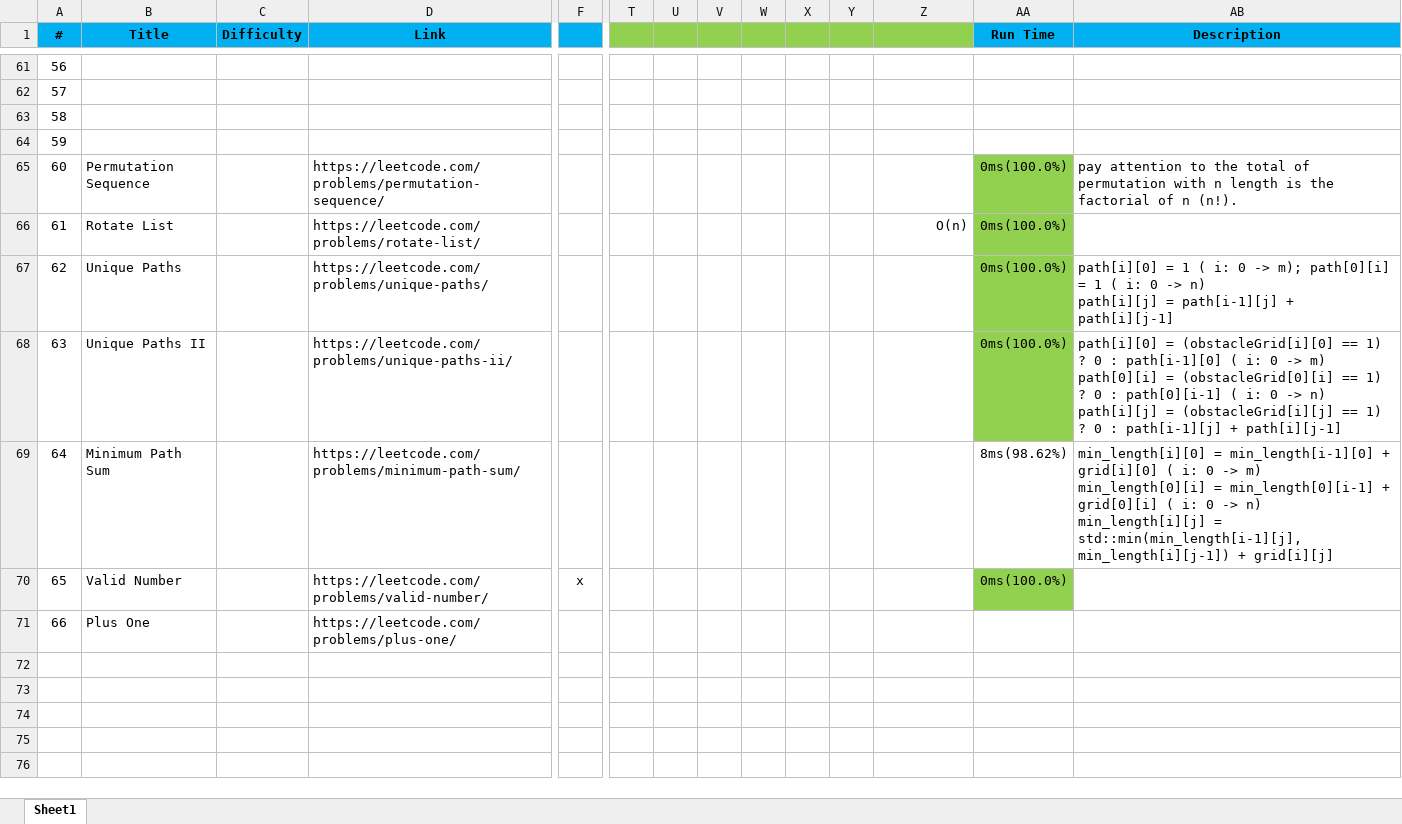
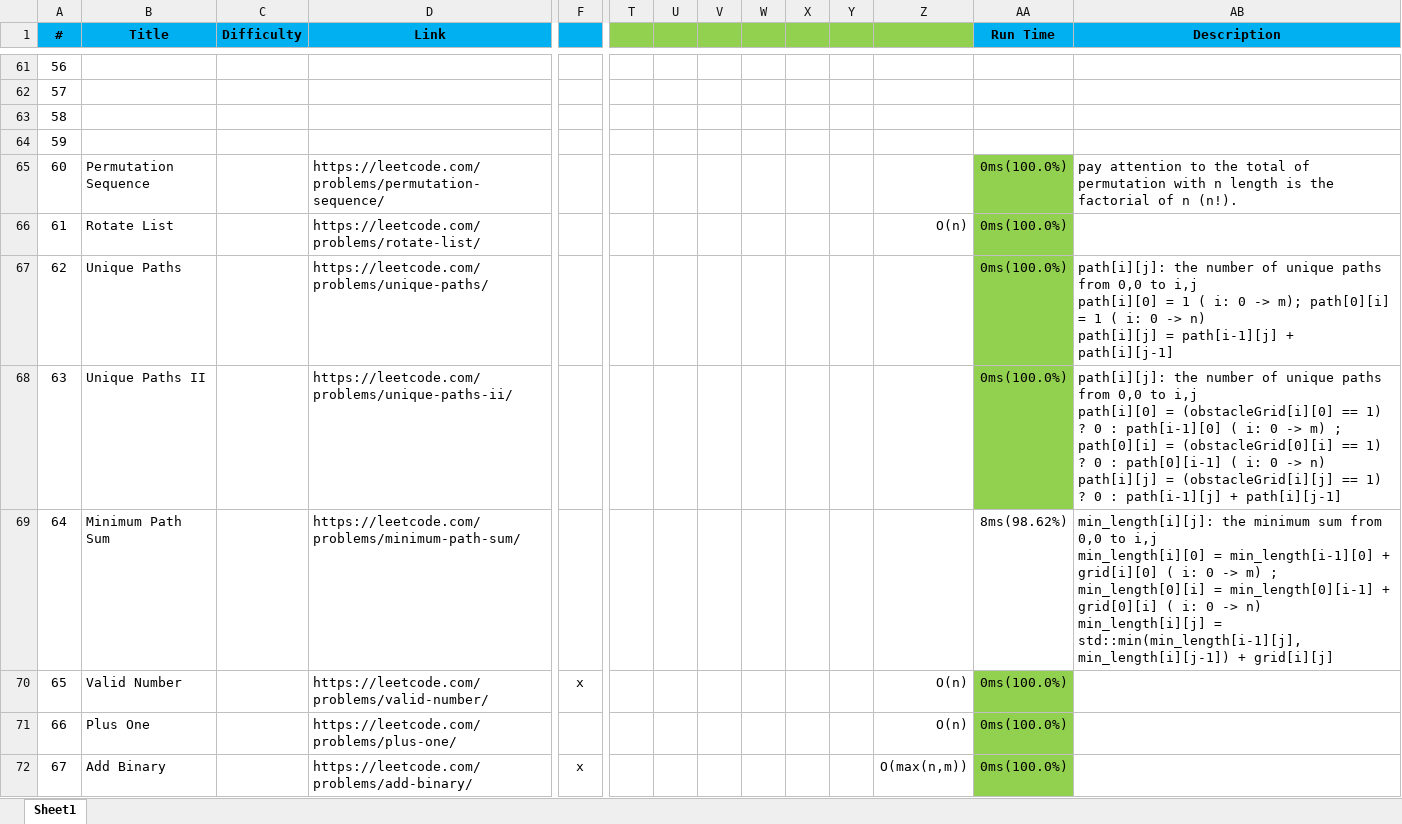
Before and after one commit to thanghv97/Coding-Practice-LeetCode, an Excel workbook: note.xlsx, sheet Sheet1, drawn as a sheet; only a part is shown, gaps mark what is left out; values as stored, in another font and other column widths than the file's, no borders; conditional formats not drawn; rows hold the shown columns only; ↵ is a line break in a cell; the diff covers the shown part only; the diff names each change by its address in the sheet, - before the commit and + after, or states it on an @@ line.

Commit message:
add problem 66->70, 72, 82

```diff
--- a/note.xlsx (sheet Sheet1)
+++ b/note.xlsx (sheet Sheet1)
-AB67 (Description): path[i][0] =…
+AB67 (Description): path[i][j]: the number of unique paths from 0,0 to i,j ↵ path[i][0] =…
-AB68 (Description): path[i][0] = (obstacleGrid[i][0] == 1) ? 0 : path[i-1][0] ( i: 0 -> m) ↵ path[0][i] =…
+AB68 (Description): path[i][j]: the number of unique paths from 0,0 to i,j ↵ path[i][0] = (obstacleGrid[i][0] == 1) ? 0 : path[i-1][0] ( i: 0 -> m) ; path[0][i] =…
-AB69 (Description): min_length[i][0] = min_length[i-1][0] + grid[i][0] ( i: 0 -> m) ↵ min_length[0][i] =…
+AB69 (Description): min_length[i][j]: the minimum sum from 0,0 to i,j ↵ min_length[i][0] = min_length[i-1][0] + grid[i][0] ( i: 0 -> m) ; min_length[0][i] =…
-Z70:Z71: (empty)
+Z70:Z71: O(n)
-AA71 (Run Time): (empty)
+AA71 (Run Time): 0ms(100.0%)
-AA71 fill: none
+AA71 fill: #92D050
+row 72: 67 | Add Binary | Easy | https://leetcode.com/problems/add-binary/ | x |  |  |  |  |  |  | O(max(n,m)) | 0ms(100.0%)
```
Also changed, not shown: 5 added rows elsewhere in this sheet, 7 other files.
